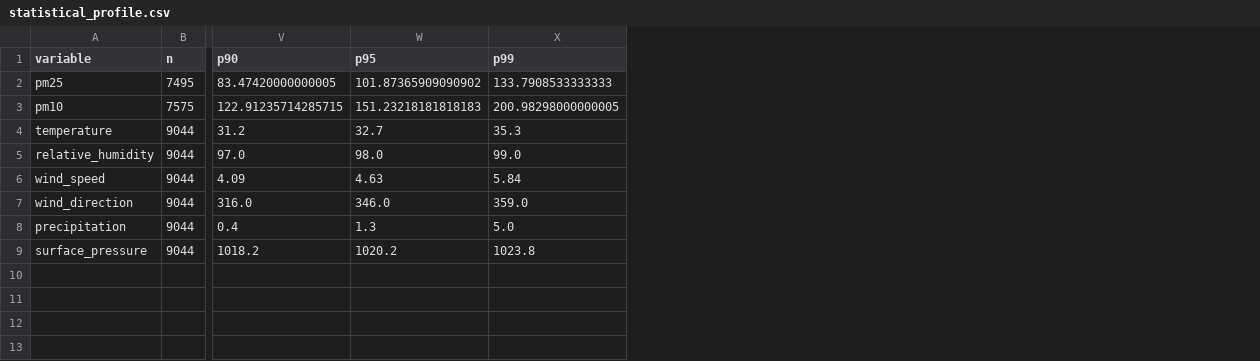
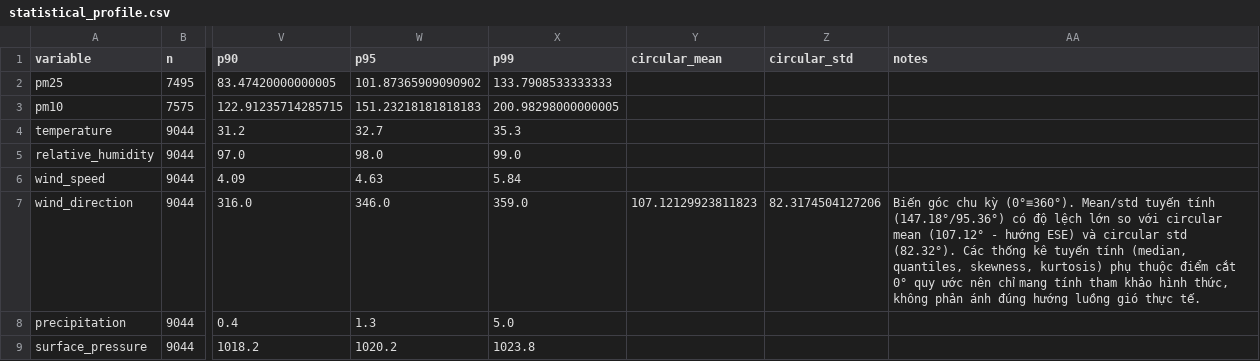
Before and after one commit to doctor-cato/air-pollution-analysis, a CSV file: reports/statistical_profile.csv, drawn as a sheet; only a part is shown, gaps mark what is left out; the diff names each change by its address in the sheet, - before the commit and + after, or states it on an @@ line.

Commit message:
fix(eda): address PR #40 review on circular wind direction, notebook sync, and provenance audit

```diff
--- a/reports/statistical_profile.csv
+++ b/reports/statistical_profile.csv
+column Y (circular_mean), row 7: 107.12129923811823
+column Z (circular_std), row 7: 82.3174504127206
+column AA (notes), row 7: Biến góc chu kỳ (0°≡360°). Mean/std tuyến tính (147.18°/95.36°) có độ lệch lớn so với circular mean (107.12° - hướng ESE) và circular std (82.32°). Các thống kê tuyến tính (median, quantiles, skewness, kurtosis) phụ thuộc điểm cắt 0° quy ước nên chỉ mang tính tham khảo hình thức, không phản ánh đúng hướng luồng gió thực tế.
```
Also changed, not shown: 3 other files.
